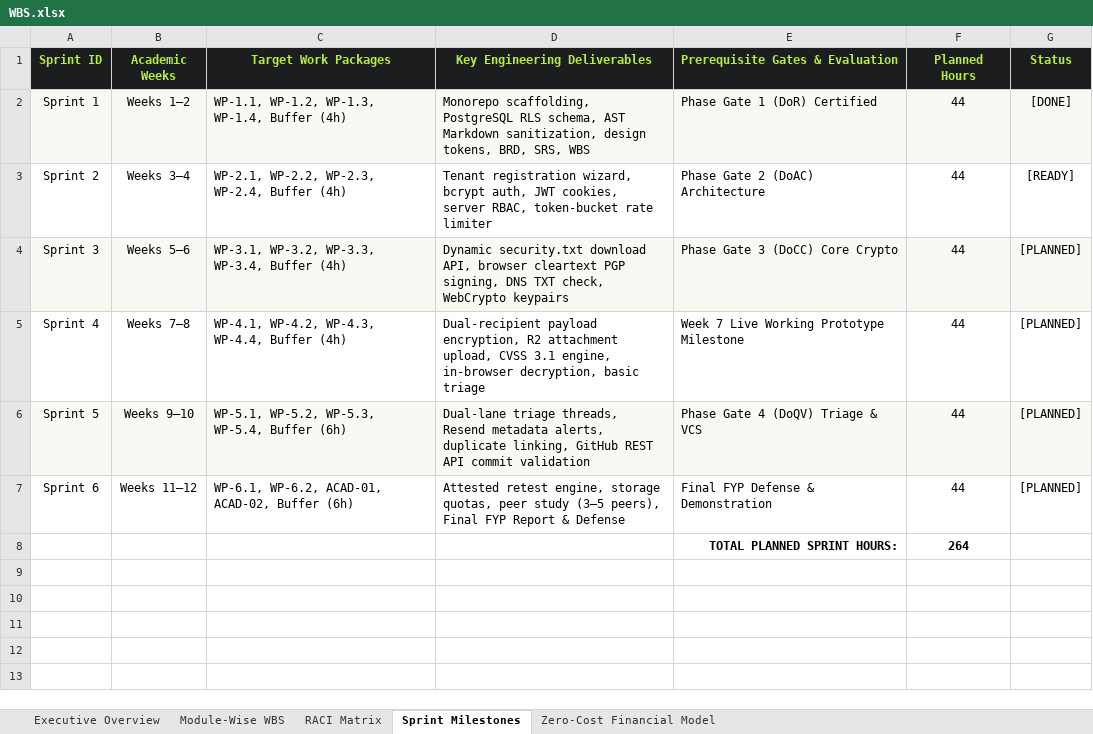
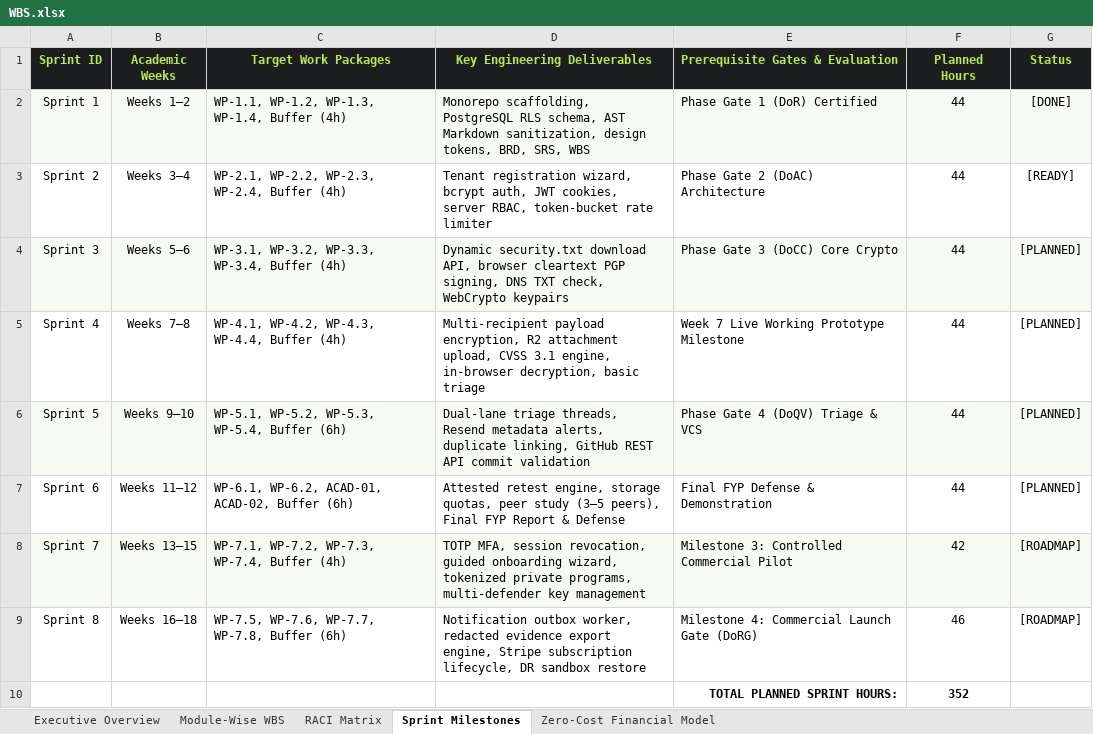
Before and after one commit to Taha-Asad/BugBountyTracker, an Excel workbook: requirements/WBS.xlsx, sheet Sprint Milestones, drawn as a sheet; values as stored, in another font and other column widths than the file's, no borders; removed rows and columns are numbered as before the commit, all else as after; the diff names each change by its address in the sheet, - before the commit and + after, or states it on an @@ line.

Commit message:
feat(spec): finalize v3.1.0 commercial baseline with multi-defender crypto, 352h WBS, and verified CVSS suite
- Architecture: Bounded Program-Scoped Multi-Defender Model (N <= 10) with recipient_set_version concurrency guard and dual-lane payload isolation
- Cryptography: Historical-access isolation (explicitly distinguishing from forward secrecy) with audited browser-side session key re-wrapping
- WBS & Workload: Expanded commercial work packages (WP-7.1 to WP-7.9) to 88h; unified 352h total across 8 Sprints with dynamic Excel SUM formulas
- CVSS Suite: Restructured to 45 mathematically unique vectors (30 real-world NVD CVEs + 15 boundaries); corrected CVE-2021-41773 and FIRST.org Examples citation
- Verification: Built verify_cvss_engine.py (100% calculation parity) and lint_all_specifications.py (67/67 passing checks)
- Deliverables: Synchronized and recompiled BRD.docx, SRS.docx (6 embedded diagrams), and WBS.xlsx across requirements/ and Resources/

```diff
--- a/requirements/WBS.xlsx (sheet Sprint Milestones)
+++ b/requirements/WBS.xlsx (sheet Sprint Milestones)
-D5 (Key Engineering Deliverables): Dual-recipient payload encryption,…
+D5 (Key Engineering Deliverables): Multi-recipient payload encryption,…
-row 8:  |  |  |  | TOTAL PLANNED SPRINT HOURS: | 264
+row 8: Sprint 7 | Weeks 13–15 | WP-7.1, WP-7.2, WP-7.3, WP-7.4, Buffer (4h) | TOTP MFA, session revocation, guided onboarding wizard, tokenized private programs, multi-defender key management | Milestone 3: Controlled Commercial Pilot | 42 | [ROADMAP]
+row 9: Sprint 8 | Weeks 16–18 | WP-7.5, WP-7.6, WP-7.7, WP-7.8, Buffer (6h) | Notification outbox worker, redacted evidence export engine, Stripe subscription lifecycle, DR sandbox restore | Milestone 4: Commercial Launch Gate (DoRG) | 46 | [ROADMAP]
+row 10:  |  |  |  | TOTAL PLANNED SPRINT HOURS: | 352
```
Also changed, not shown: sheet Module-Wise WBS, sheet Zero-Cost Financial Model, sheet Executive Overview, Resources/WBS.xlsx, 17 other files.
